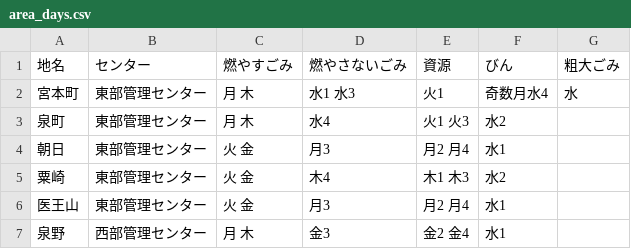
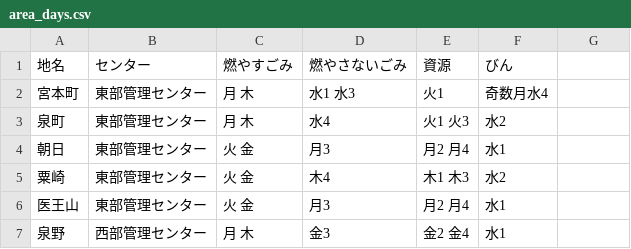
Before and after one commit to baku-baku/5374, a CSV file: data/area_days.csv, drawn as a sheet; only a part is shown.

Commit message:
Update area_days.csv

```diff
--- a/data/area_days.csv
+++ b/data/area_days.csv
@@ -1,3 +1,3 @@
-地名,センター,燃やすごみ,燃やさないごみ,資源,びん,粗大ごみ
-宮本町,東部管理センター,月 木,水1 水3,火1,奇数月水4,水
+地名,センター,燃やすごみ,燃やさないごみ,資源,びん
+宮本町,東部管理センター,月 木,水1 水3,火1,奇数月水4
 泉町,東部管理センター,月 木,水4,火1 火3,水2
```
